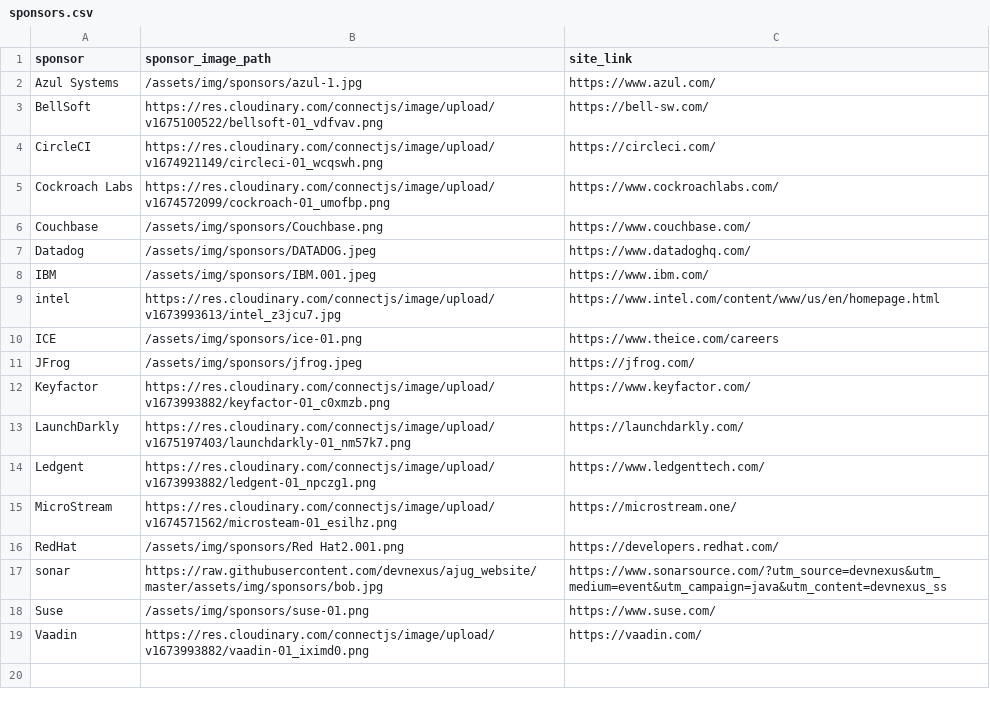
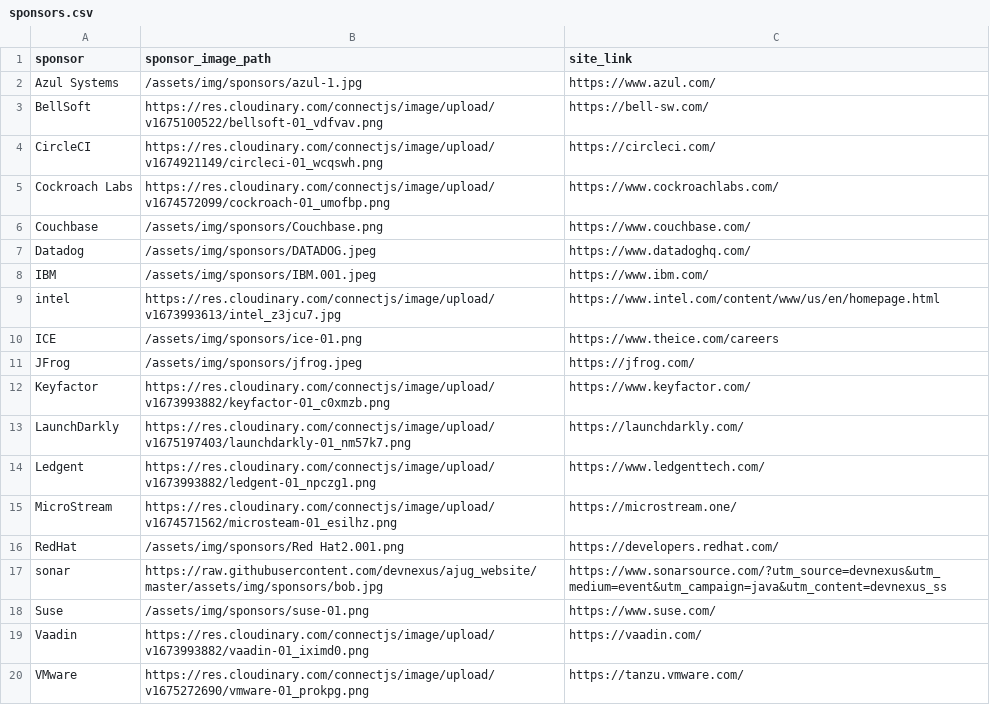
Before and after one commit to lauramoore/ajug_website, a CSV file: _data/sponsors.csv, drawn as a sheet; the diff names each change by its address in the sheet, - before the commit and + after, or states it on an @@ line.

Commit message:
Updated '_data/sponsors.csv' via CloudCannon

```diff
--- a/_data/sponsors.csv
+++ b/_data/sponsors.csv
+row 20: VMware | https://res.cloudinary.com/connectjs/image/upload/v1675272690/vmware-01_prokpg.png | https://tanzu.vmware.com/
```
